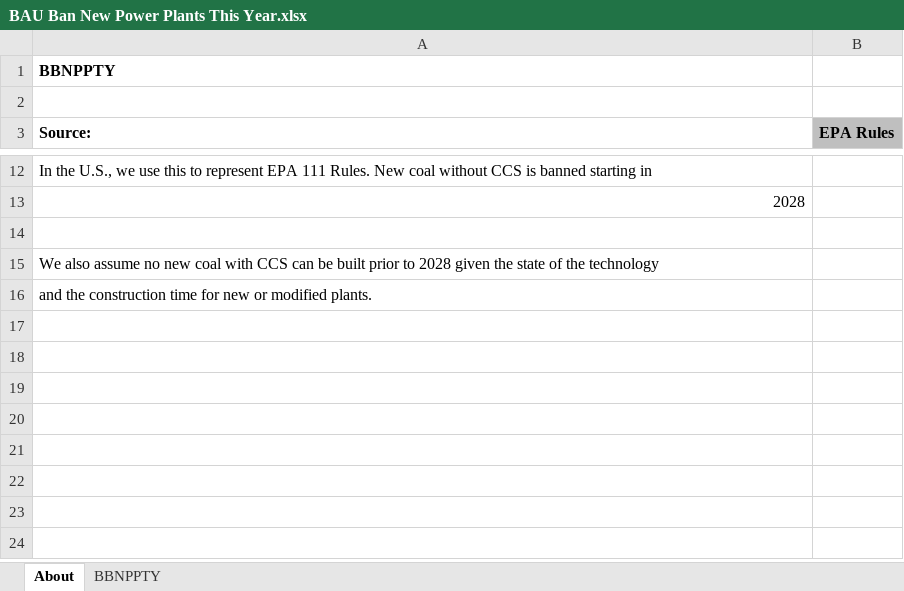
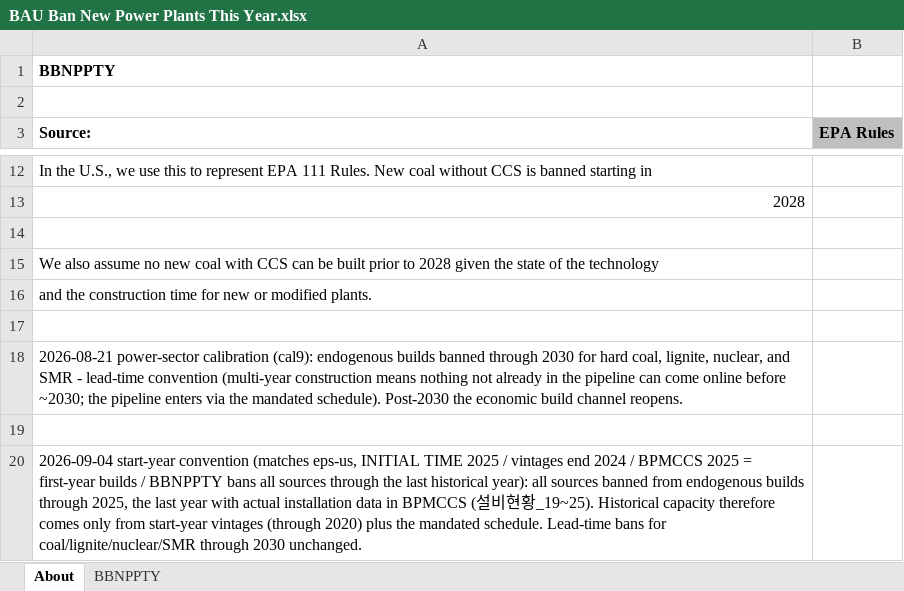
Before and after one commit to EnergyInnovation/eps-southkorea, an Excel workbook: InputData/elec/BBNPPTY/BAU Ban New Power Plants This Year.xlsx, sheet About, drawn as a sheet; only a part is shown, gaps mark what is left out; values as stored, in another font and other column widths than the file's, no borders; the diff names each change by its address in the sheet, - before the commit and + after, or states it on an @@ line.

```diff
--- a/InputData/elec/BBNPPTY/BAU Ban New Power Plants This Year.xlsx (sheet About)
+++ b/InputData/elec/BBNPPTY/BAU Ban New Power Plants This Year.xlsx (sheet About)
+row 17: (empty)
+row 18: 2026-08-21 power-sector calibration (cal9): endogenous builds banned through 2030 for hard coal, lignite, nuclear, and SMR - lead-time convention (multi-year construction means nothing not already in the pipeline can come online before ~2030; the pipeline enters via the mandated schedule). Post-2030 the economic build channel reopens.
+row 19: (empty)
+row 20: 2026-09-04 start-year convention (matches eps-us, INITIAL TIME 2025 / vintages end 2024 / BPMCCS 2025 = first-year builds / BBNPPTY bans all sources through the last historical year): all sources banned from endogenous builds through 2025, the last year with actual installation data in BPMCCS (설비현황_19~25). Historical capacity therefore comes only from start-year vintages (through 2020) plus the mandated schedule. Lead-time bans for coal/lignite/nuclear/SMR through 2030 unchanged.
```
Also changed, not shown: sheet BBNPPTY, InputData/elec/BDTPTUMCF/Boolean Does This Plant Type Use Maximum Capacity Factor.xlsx, InputData/elec/BGDPbES/BAU Guaranteed Dispatch Perc by Elec Source.xlsx, 17 other files.
